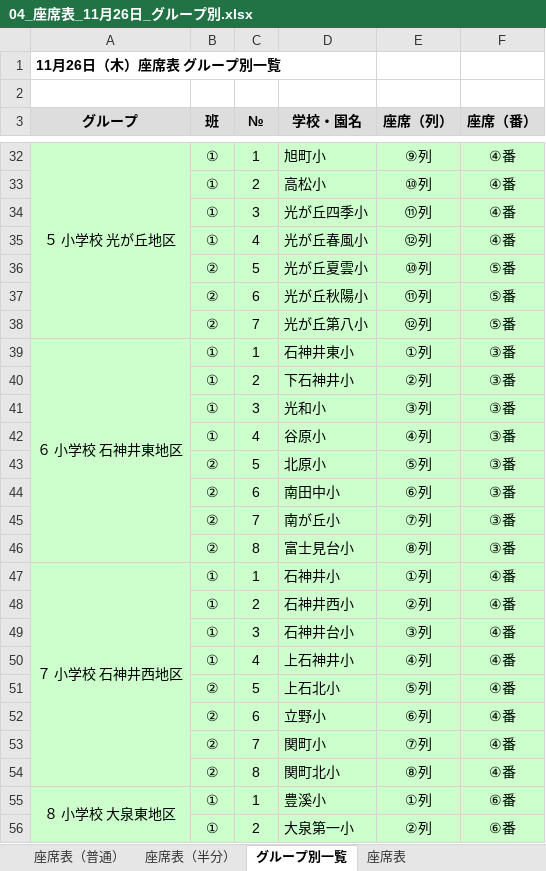
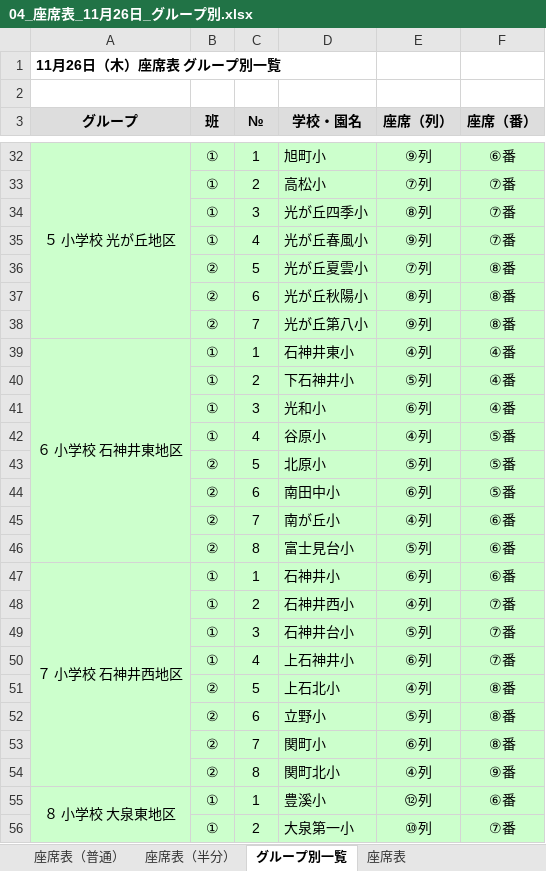
Before and after one commit to contynet730-star/con30, an Excel workbook: 04_座席表_11月26日_グループ別.xlsx, sheet グループ別一覧, drawn as a sheet; only a part is shown, gaps mark what is left out; values as stored, in another font and other column widths than the file's, no borders; the diff covers the shown part only; the diff names each change by its address in the sheet, - before the commit and + after, or states it on an @@ line.

```diff
--- a/04_座席表_11月26日_グループ別.xlsx (sheet グループ別一覧)
+++ b/04_座席表_11月26日_グループ別.xlsx (sheet グループ別一覧)
-F32 (座席（番）): ④番
+F32 (座席（番）): ⑥番
-E33 (座席（列）): ⑩列
+E33 (座席（列）): ⑦列
-F33:F35 (座席（番）): ④番
+F33:F35 (座席（番）): ⑦番
-E34 (座席（列）): ⑪列
+E34 (座席（列）): ⑧列
-E35 (座席（列）): ⑫列
+E35 (座席（列）): ⑨列
-E36 (座席（列）): ⑩列
+E36 (座席（列）): ⑦列
-F36:F38 (座席（番）): ⑤番
+F36:F38 (座席（番）): ⑧番
-E37 (座席（列）): ⑪列
+E37 (座席（列）): ⑧列
-E38 (座席（列）): ⑫列
+E38 (座席（列）): ⑨列
-E39 (座席（列）): ①列
+E39 (座席（列）): ④列
-F39:F41 (座席（番）): ③番
+F39:F41 (座席（番）): ④番
-E40 (座席（列）): ②列
+E40 (座席（列）): ⑤列
-E41 (座席（列）): ③列
+E41 (座席（列）): ⑥列
-F42:F44 (座席（番）): ③番
+F42:F44 (座席（番）): ⑤番
-E45 (座席（列）): ⑦列
+E45 (座席（列）): ④列
-F45:F46 (座席（番）): ③番
+F45:F46 (座席（番）): ⑥番
-E46 (座席（列）): ⑧列
+E46 (座席（列）): ⑤列
-E47 (座席（列）): ①列
+E47 (座席（列）): ⑥列
-F47 (座席（番）): ④番
+F47 (座席（番）): ⑥番
-E48 (座席（列）): ②列
+E48 (座席（列）): ④列
-F48:F50 (座席（番）): ④番
+F48:F50 (座席（番）): ⑦番
-E49 (座席（列）): ③列
+E49 (座席（列）): ⑤列
-E50 (座席（列）): ④列
+E50 (座席（列）): ⑥列
-E51 (座席（列）): ⑤列
+E51 (座席（列）): ④列
-F51:F53 (座席（番）): ④番
+F51:F53 (座席（番）): ⑧番
-E52 (座席（列）): ⑥列
+E52 (座席（列）): ⑤列
-E53 (座席（列）): ⑦列
+E53 (座席（列）): ⑥列
-E54 (座席（列）): ⑧列
+E54 (座席（列）): ④列
-F54 (座席（番）): ④番
+F54 (座席（番）): ⑨番
-E55 (座席（列）): ①列
+E55 (座席（列）): ⑫列
-E56 (座席（列）): ②列
+E56 (座席（列）): ⑩列
-F56 (座席（番）): ⑥番
+F56 (座席（番）): ⑦番
```
Also changed, not shown: 133 edited cells elsewhere in this sheet, sheet 座席表（普通）, sheet 座席表（半分）, 1 other file.
